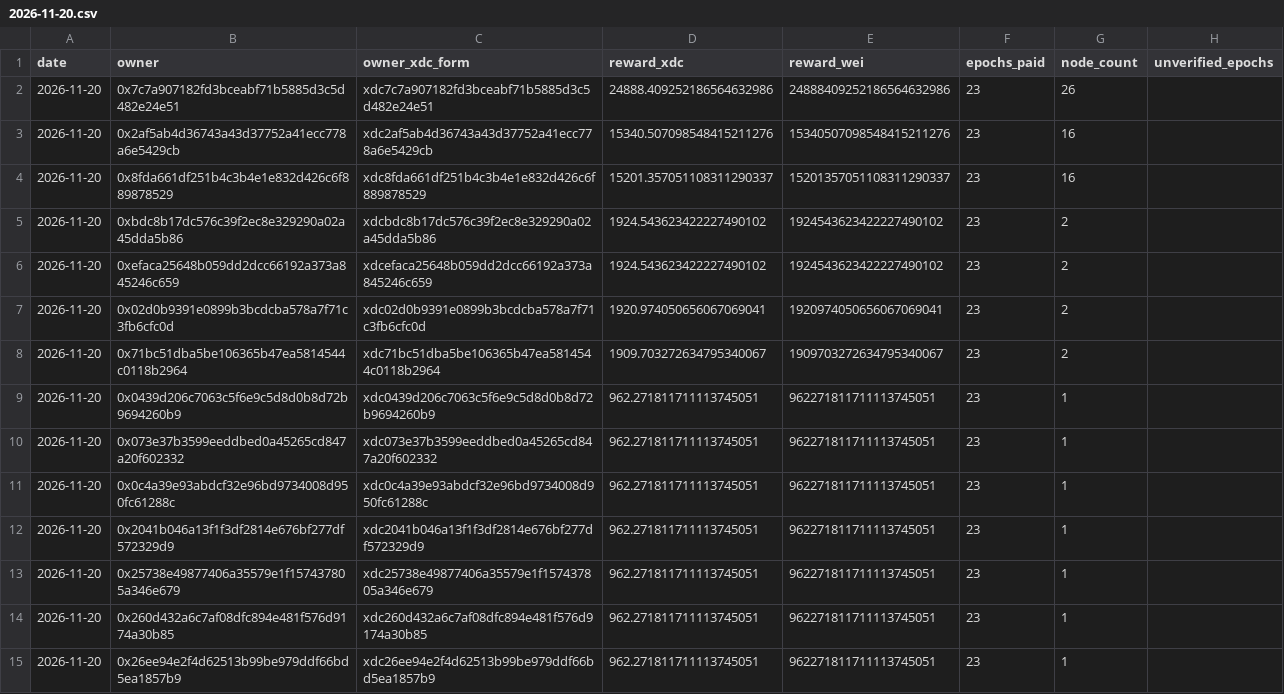
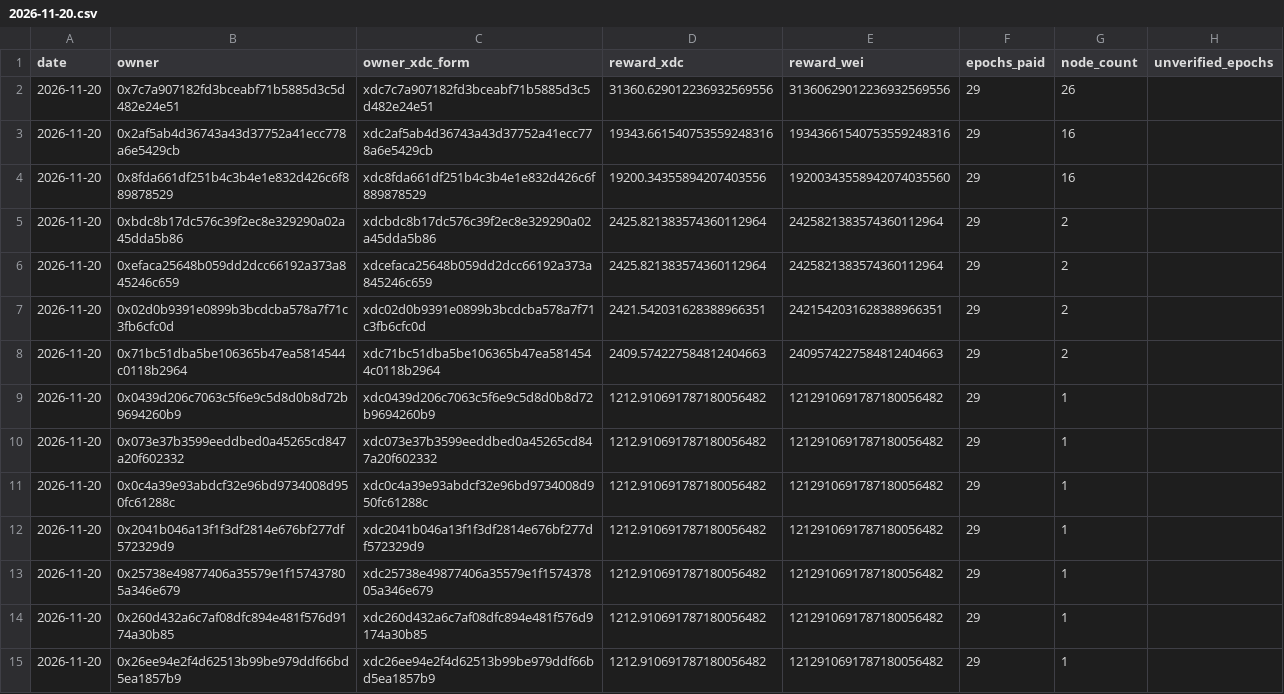
Before and after one commit to s4njk4n/aitest3, a CSV file: v1/epoch-rewards/daily/2026-11-20.csv, drawn as a sheet; only a part is shown; the diff covers the shown part only.

```diff
--- a/v1/epoch-rewards/daily/2026-11-20.csv
+++ b/v1/epoch-rewards/daily/2026-11-20.csv
@@ -1,15 +1,15 @@
 date,owner,owner_xdc_form,reward_xdc,reward_wei,epochs_paid,node_count,unverified_epochs
-2026-11-20,0x7c7a907182fd3bceabf71b5885d3c5d482e24e51,xdc7c7a907182fd3bceabf71b5885d3c5d482e24e51,24888.409252186564632986,24888409252186564632986,23,26,
-2026-11-20,0x2af5ab4d36743a43d37752a41ecc778a6e5429cb,xdc2af5ab4d36743a43d37752a41ecc778a6e5429cb,15340.507098548415211276,15340507098548415211276,23,16,
-2026-11-20,0x8fda661df251b4c3b4e1e832d426c6f889878529,xdc8fda661df251b4c3b4e1e832d426c6f889878529,15201.357051108311290337,15201357051108311290337,23,16,
-2026-11-20,0xbdc8b17dc576c39f2ec8e329290a02a45dda5b86,xdcbdc8b17dc576c39f2ec8e329290a02a45dda5b86,1924.543623422227490102,1924543623422227490102,23,2,
-2026-11-20,0xefaca25648b059dd2dcc66192a373a845246c659,xdcefaca25648b059dd2dcc66192a373a845246c659,1924.543623422227490102,1924543623422227490102,23,2,
-2026-11-20,0x02d0b9391e0899b3bcdcba578a7f71c3fb6cfc0d,xdc02d0b9391e0899b3bcdcba578a7f71c3fb6cfc0d,1920.974050656067069041,1920974050656067069041,23,2,
-2026-11-20,0x71bc51dba5be106365b47ea5814544c0118b2964,xdc71bc51dba5be106365b47ea5814544c0118b2964,1909.703272634795340067,1909703272634795340067,23,2,
-2026-11-20,0x0439d206c7063c5f6e9c5d8d0b8d72b9694260b9,xdc0439d206c7063c5f6e9c5d8d0b8d72b9694260b9,962.271811711113745051,962271811711113745051,23,1,
-2026-11-20,0x073e37b3599eeddbed0a45265cd847a20f602332,xdc073e37b3599eeddbed0a45265cd847a20f602332,962.271811711113745051,962271811711113745051,23,1,
-2026-11-20,0x0c4a39e93abdcf32e96bd9734008d950fc61288c,xdc0c4a39e93abdcf32e96bd9734008d950fc61288c,962.271811711113745051,962271811711113745051,23,1,
-2026-11-20,0x2041b046a13f1f3df2814e676bf277df572329d9,xdc2041b046a13f1f3df2814e676bf277df572329d9,962.271811711113745051,962271811711113745051,23,1,
-2026-11-20,0x25738e49877406a35579e1f157437805a346e679,xdc25738e49877406a35579e1f157437805a346e679,962.271811711113745051,962271811711113745051,23,1,
-2026-11-20,0x260d432a6c7af08dfc894e481f576d9174a30b85,xdc260d432a6c7af08dfc894e481f576d9174a30b85,962.271811711113745051,962271811711113745051,23,1,
-2026-11-20,0x26ee94e2f4d62513b99be979ddf66bd5ea1857b9,xdc26ee94e2f4d62513b99be979ddf66bd5ea1857b9,962.271811711113745051,962271811711113745051,23,1,
+2026-11-20,0x7c7a907182fd3bceabf71b5885d3c5d482e24e51,xdc7c7a907182fd3bceabf71b5885d3c5d482e24e51,31360.629012236932569556,31360629012236932569556,29,26,
+2026-11-20,0x2af5ab4d36743a43d37752a41ecc778a6e5429cb,xdc2af5ab4d36743a43d37752a41ecc778a6e5429cb,19343.661540753559248316,19343661540753559248316,29,16,
+2026-11-20,0x8fda661df251b4c3b4e1e832d426c6f889878529,xdc8fda661df251b4c3b4e1e832d426c6f889878529,19200.34355894207403556,19200343558942074035560,29,16,
+2026-11-20,0xbdc8b17dc576c39f2ec8e329290a02a45dda5b86,xdcbdc8b17dc576c39f2ec8e329290a02a45dda5b86,2425.821383574360112964,2425821383574360112964,29,2,
+2026-11-20,0xefaca25648b059dd2dcc66192a373a845246c659,xdcefaca25648b059dd2dcc66192a373a845246c659,2425.821383574360112964,2425821383574360112964,29,2,
+2026-11-20,0x02d0b9391e0899b3bcdcba578a7f71c3fb6cfc0d,xdc02d0b9391e0899b3bcdcba578a7f71c3fb6cfc0d,2421.542031628388966351,2421542031628388966351,29,2,
+2026-11-20,0x71bc51dba5be106365b47ea5814544c0118b2964,xdc71bc51dba5be106365b47ea5814544c0118b2964,2409.574227584812404663,2409574227584812404663,29,2,
+2026-11-20,0x0439d206c7063c5f6e9c5d8d0b8d72b9694260b9,xdc0439d206c7063c5f6e9c5d8d0b8d72b9694260b9,1212.910691787180056482,1212910691787180056482,29,1,
+2026-11-20,0x073e37b3599eeddbed0a45265cd847a20f602332,xdc073e37b3599eeddbed0a45265cd847a20f602332,1212.910691787180056482,1212910691787180056482,29,1,
+2026-11-20,0x0c4a39e93abdcf32e96bd9734008d950fc61288c,xdc0c4a39e93abdcf32e96bd9734008d950fc61288c,1212.910691787180056482,1212910691787180056482,29,1,
+2026-11-20,0x2041b046a13f1f3df2814e676bf277df572329d9,xdc2041b046a13f1f3df2814e676bf277df572329d9,1212.910691787180056482,1212910691787180056482,29,1,
+2026-11-20,0x25738e49877406a35579e1f157437805a346e679,xdc25738e49877406a35579e1f157437805a346e679,1212.910691787180056482,1212910691787180056482,29,1,
+2026-11-20,0x260d432a6c7af08dfc894e481f576d9174a30b85,xdc260d432a6c7af08dfc894e481f576d9174a30b85,1212.910691787180056482,1212910691787180056482,29,1,
+2026-11-20,0x26ee94e2f4d62513b99be979ddf66bd5ea1857b9,xdc26ee94e2f4d62513b99be979ddf66bd5ea1857b9,1212.910691787180056482,1212910691787180056482,29,1,
```
Also changed, not shown: 105 edited cells elsewhere in this file, v1/epoch-rewards/monthly/2026-11.csv, 26 other files.
